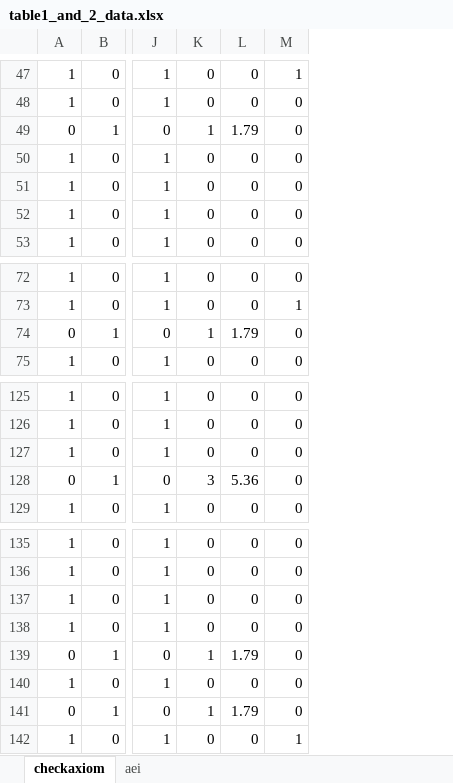
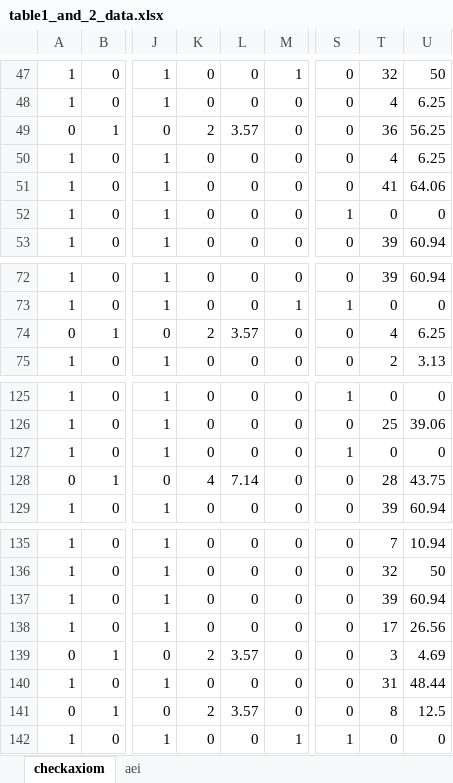
Before and after one commit to MarcosDemetry/rpaxioms_repo, an Excel workbook: output/tables/table1_and_2_data.xlsx, sheet checkaxiom, drawn as a sheet; only a part is shown, gaps mark what is left out; values as stored, in another font and other column widths than the file's, no borders; the diff covers the shown part only; the diff names each change by its address in the sheet, - before the commit and + after, or states it on an @@ line.

```diff
--- a/output/tables/table1_and_2_data.xlsx (sheet checkaxiom)
+++ b/output/tables/table1_and_2_data.xlsx (sheet checkaxiom)
+column S, rows 47-53: 0 | 0 | 0 | 0 | 0 | 1 | 0; rows 72-75: 0 | 1 | 0 | 0; rows 125-129: 1 | 0 | 1 | 0 | 0; rows 135-142: 0 | 0 | 0 | 0 | 0 | 0 | 0 | 1
+column T, rows 47-53: 32 | 4 | 36 | 4 | 41 | 0 | 39; rows 72-75: 39 | 0 | 4 | 2; rows 125-129: 0 | 25 | 0 | 28 | 39; rows 135-142: 7 | 32 | 39 | 17 | 3 | 31 | 8 | 0
+column U, rows 47-53: 50 | 6.25 | 56.25 | 6.25 | 64.06 | 0 | 60.94; rows 72-75: 60.94 | 0 | 6.25 | 3.13; rows 125-129: 0 | 39.06 | 0 | 43.75 | 60.94; rows 135-142: 10.94 | 50 | 60.94 | 26.56 | 4.69 | 48.44 | 12.5 | 0
-K49: 1
+K49: 2
-L49: 1.79
+L49: 3.57
-K74: 1
+K74: 2
-L74: 1.79
+L74: 3.57
-K128: 3
+K128: 4
-L128: 5.36
+L128: 7.14
-K139: 1
+K139: 2
-L139: 1.79
+L139: 3.57
-K141: 1
+K141: 2
-L141: 1.79
+L141: 3.57
```
Also changed, not shown: 2 added rows, 2 removed rows and 22 edited cells elsewhere in this sheet, sheet aei, data/figure3_panelb_data.xlsx, output/tables/figure1_data.xlsx, 55 other files.
